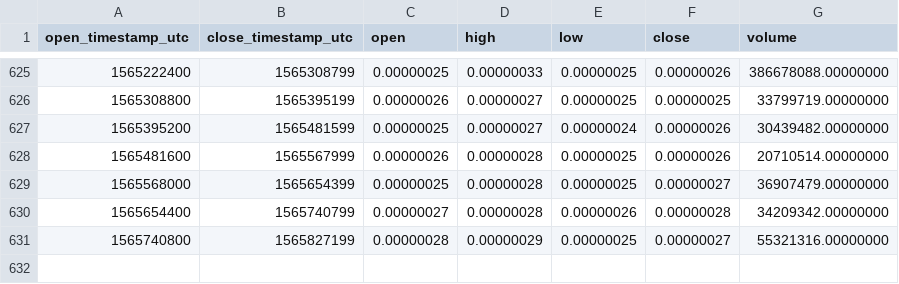
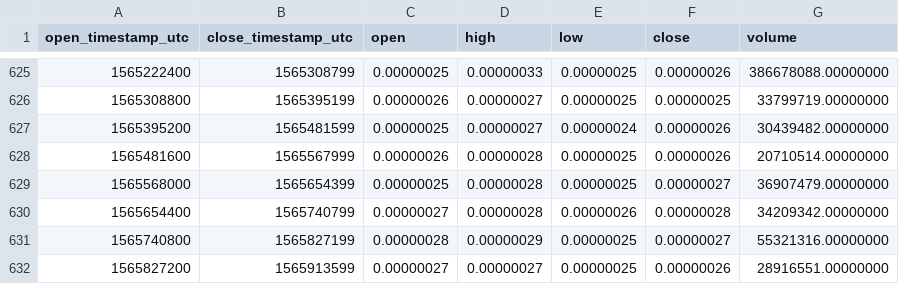
Before and after one commit to cryptobigbro/binance-FUELBTC, a CSV file: binance-FUELBTC-1d.csv, drawn as a sheet; only a part is shown, gaps mark what is left out; the diff names each change by its address in the sheet, - before the commit and + after, or states it on an @@ line.

Commit message:
Update OHLCV data.

```diff
--- a/binance-FUELBTC-1d.csv
+++ b/binance-FUELBTC-1d.csv
+row 632: 1565827200 | 1565913599 | 0.00000027 | 0.00000027 | 0.00000025 | 0.00000026 | 28916551.00000000
```
Also changed, not shown: 1 other file.
